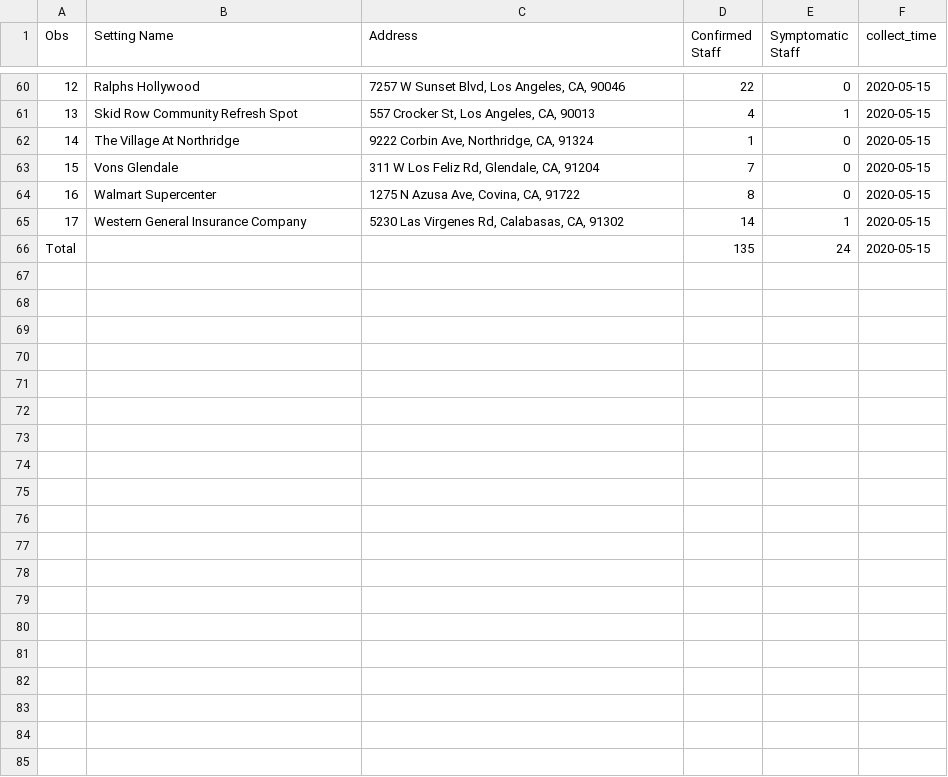
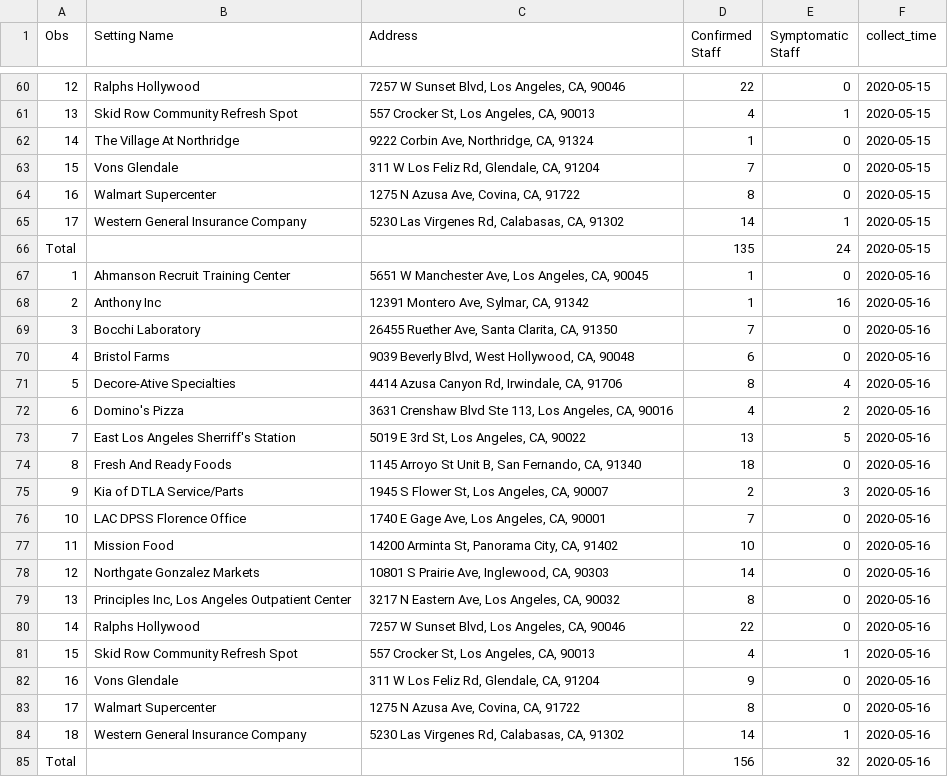
Before and after one commit to GRMDS/2020Covid19_challenge, a CSV file: LA_County_Public_Health/Non-Residential_Settings.csv, drawn as a sheet; only a part is shown, gaps mark what is left out; the diff names each change by its address in the sheet, - before the commit and + after, or states it on an @@ line.

```diff
--- a/LA_County_Public_Health/Non-Residential_Settings.csv
+++ b/LA_County_Public_Health/Non-Residential_Settings.csv
+row 67: 1 | Ahmanson Recruit Training Center | 5651 W Manchester Ave, Los Angeles, CA, 90045 | 1 | 0 | 2020-05-16
+row 68: 2 | Anthony Inc | 12391 Montero Ave, Sylmar, CA, 91342 | 1 | 16 | 2020-05-16
+row 69: 3 | Bocchi Laboratory | 26455 Ruether Ave, Santa Clarita, CA, 91350 | 7 | 0 | 2020-05-16
+row 70: 4 | Bristol Farms | 9039 Beverly Blvd, West Hollywood, CA, 90048 | 6 | 0 | 2020-05-16
+row 71: 5 | Decore-Ative Specialties | 4414 Azusa Canyon Rd, Irwindale, CA, 91706 | 8 | 4 | 2020-05-16
+row 72: 6 | Domino's Pizza | 3631 Crenshaw Blvd Ste 113, Los Angeles, CA, 90016 | 4 | 2 | 2020-05-16
+row 73: 7 | East Los Angeles Sherriff's Station | 5019 E 3rd St, Los Angeles, CA, 90022 | 13 | 5 | 2020-05-16
+row 74: 8 | Fresh And Ready Foods | 1145 Arroyo St Unit B, San Fernando, CA, 91340 | 18 | 0 | 2020-05-16
+row 75: 9 | Kia of DTLA Service/Parts | 1945 S Flower St, Los Angeles, CA, 90007 | 2 | 3 | 2020-05-16
+row 76: 10 | LAC DPSS Florence Office | 1740 E Gage Ave, Los Angeles, CA, 90001 | 7 | 0 | 2020-05-16
+row 77: 11 | Mission Food | 14200 Arminta St, Panorama City, CA, 91402 | 10 | 0 | 2020-05-16
+row 78: 12 | Northgate Gonzalez Markets | 10801 S Prairie Ave, Inglewood, CA, 90303 | 14 | 0 | 2020-05-16
+row 79: 13 | Principles Inc, Los Angeles Outpatient Center | 3217 N Eastern Ave, Los Angeles, CA, 90032 | 8 | 0 | 2020-05-16
+row 80: 14 | Ralphs Hollywood | 7257 W Sunset Blvd, Los Angeles, CA, 90046 | 22 | 0 | 2020-05-16
+row 81: 15 | Skid Row Community Refresh Spot | 557 Crocker St, Los Angeles, CA, 90013 | 4 | 1 | 2020-05-16
+row 82: 16 | Vons Glendale | 311 W Los Feliz Rd, Glendale, CA, 91204 | 9 | 0 | 2020-05-16
+row 83: 17 | Walmart Supercenter | 1275 N Azusa Ave, Covina, CA, 91722 | 8 | 0 | 2020-05-16
+row 84: 18 | Western General Insurance Company | 5230 Las Virgenes Rd, Calabasas, CA, 91302 | 14 | 1 | 2020-05-16
+row 85: Total |  |  | 156 | 32 | 2020-05-16
```
Also changed, not shown: LA_County_Public_Health/LA_county_cases_summary/Age_group.csv, LA_County_Public_Health/LA_county_cases_summary/Deaths.csv, 8 other files.
